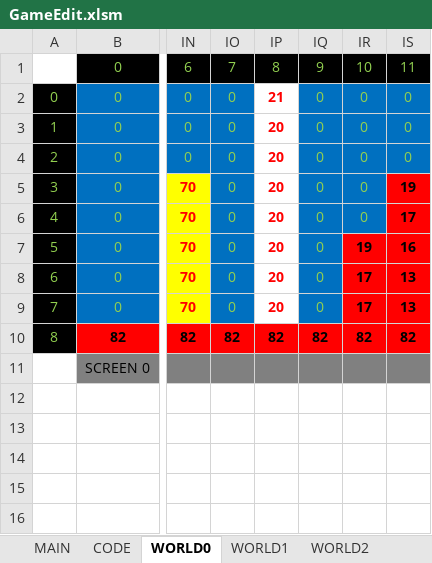
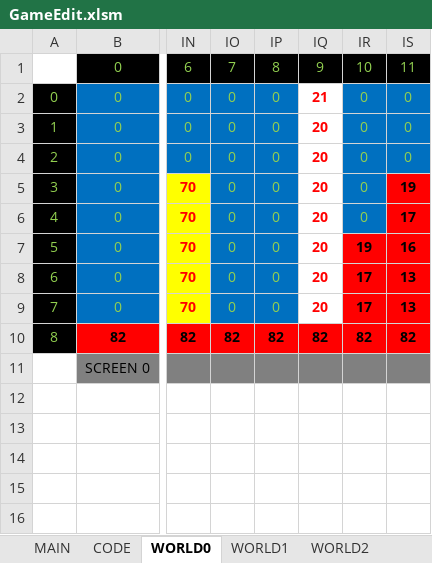
Before and after one commit to cmgonzalez/gandalf, an Excel workbook: GameEdit.xlsm, sheet WORLD0, drawn as a sheet; only a part is shown, gaps mark what is left out; values as stored, in another font and other column widths than the file's, no borders; the diff names each change by its address in the sheet, - before the commit and + after, or states it on an @@ line.

```diff
--- a/GameEdit.xlsm (sheet WORLD0)
+++ b/GameEdit.xlsm (sheet WORLD0)
-IP2: 21
+IP2: 0
@@ IP2:IP9 fill: none → #0070C0, bold: on → off, text colour: #FF0000 → #92D050 @@
-IQ2: 0
+IQ2: 21
@@ IQ2:IQ9 fill: #0070C0 → none, bold: off → on, text colour: #92D050 → #FF0000 @@
-IP3:IP9: 20
+IP3:IP9: 0
-IQ3:IQ9: 0
+IQ3:IQ9: 20
```
Also changed, not shown: 32 other files.
